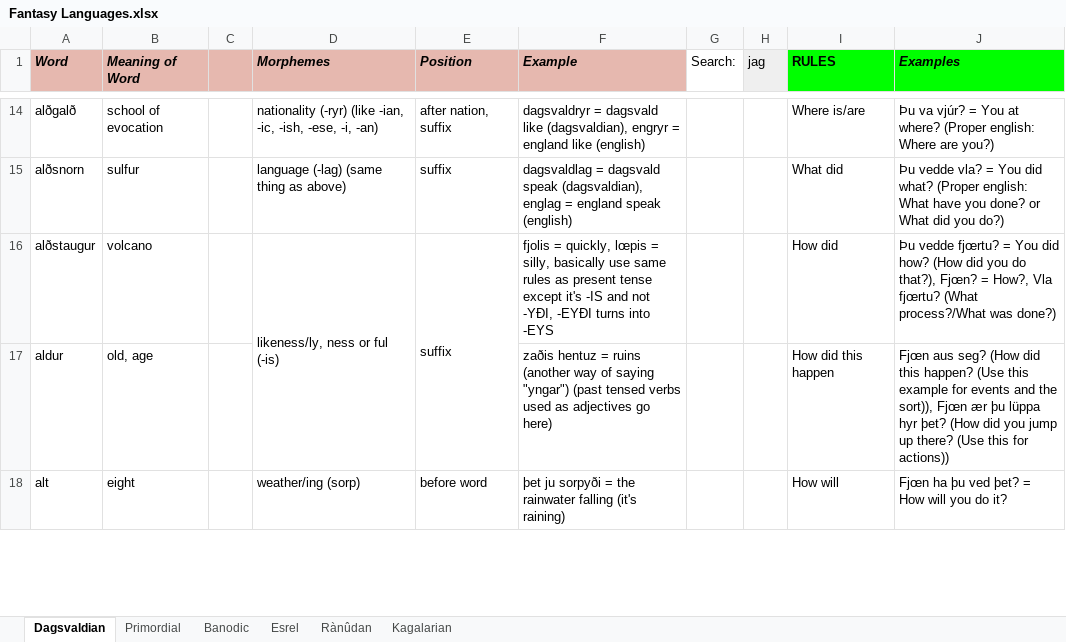
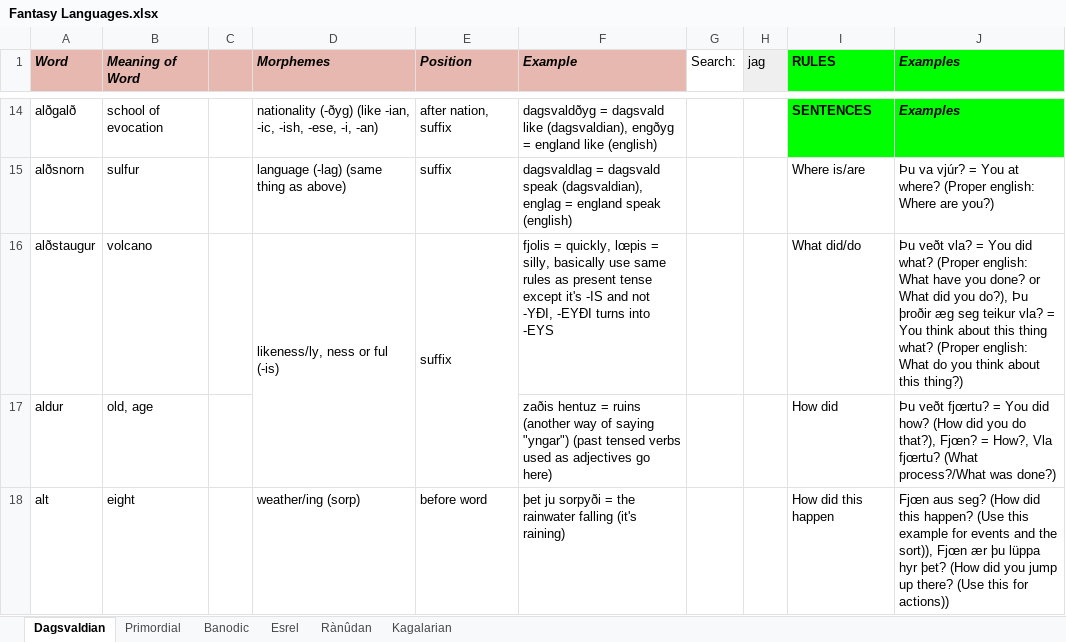
Before and after one commit to Oneo64/Aldpor, an Excel workbook: Conlangs/Fantasy Languages.xlsx, sheet Dagsvaldian, drawn as a sheet; only a part is shown, gaps mark what is left out; values as stored, in another font and other column widths than the file's, no borders; charts and pictures not drawn; the diff covers the shown part only; the diff names each change by its address in the sheet, - before the commit and + after, or states it on an @@ line.

```diff
--- a/Conlangs/Fantasy Languages.xlsx (sheet Dagsvaldian)
+++ b/Conlangs/Fantasy Languages.xlsx (sheet Dagsvaldian)
-D14 (Morphemes): nationality (-ryr) (like -ian,…
+D14 (Morphemes): nationality (-ðyg) (like -ian,…
-F14 (Example): dagsvaldryr = dagsvald like (dagsvaldian), engryr = england…
+F14 (Example): dagsvaldðyg = dagsvald like (dagsvaldian), engðyg = england…
-I14 (RULES): Where is/are
+I14 (RULES): SENTENCES
@@ I14:J14 fill: none → #00FF00, bold: off → on @@
-J14 (Examples): Þu va vjúr? = You at where? (Proper english: Where are you?)
+J14 (Examples): Examples
-J14 italic: off
+J14 italic: on
-I15 (RULES): What did
+I15 (RULES): Where is/are
-J15 (Examples): Þu vedde vla? = You did what? (Proper english: What have you done? or What did you do?)
+J15 (Examples): Þu va vjúr? = You at where? (Proper english: Where are you?)
-I16 (RULES): How did
+I16 (RULES): What did/do
-J16 (Examples): Þu vedde fjœrtu? = You did how? (How did you do that?), Fjœn? = How?, Vla fjœrtu? (What process?/What was done?)
+J16 (Examples): Þu veðt vla? = You did what? (Proper english: What have you done? or What did you do?), Þu þroðir æg seg teikur vla? = You think about this thing what? (Proper english: What do you think about this thing?)
-I17 (RULES): How did this happen
+I17 (RULES): How did
-J17 (Examples): Fjœn aus seg? (How did this happen? (Use this example for events and the sort)), Fjœn ær þu lüppa hyr þet? (How did you jump up there? (Use this for actions))
+J17 (Examples): Þu veðt fjœrtu? = You did how? (How did you do that?), Fjœn? = How?, Vla fjœrtu? (What process?/What was done?)
-I18 (RULES): How will
+I18 (RULES): How did this happen
-J18 (Examples): Fjœn ha þu ved þet? = How will you do it?
+J18 (Examples): Fjœn aus seg? (How did this happen? (Use this example for events and the sort)), Fjœn ær þu lüppa hyr þet? (How did you jump up there? (Use this for actions))
```
Also changed, not shown: 86 added rows, 73 removed rows, 170 edited cells, cell formats and merged cells elsewhere in this sheet.
